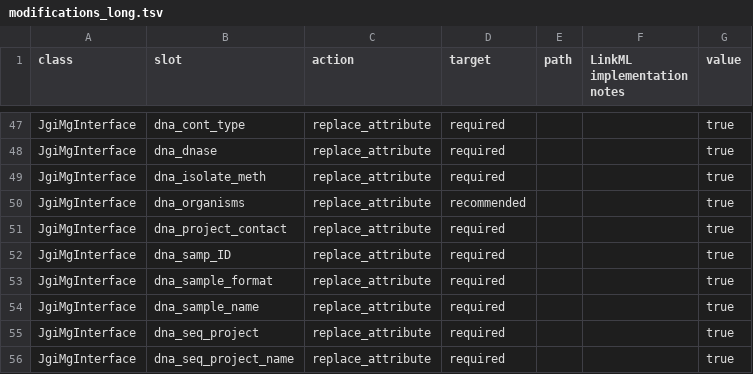
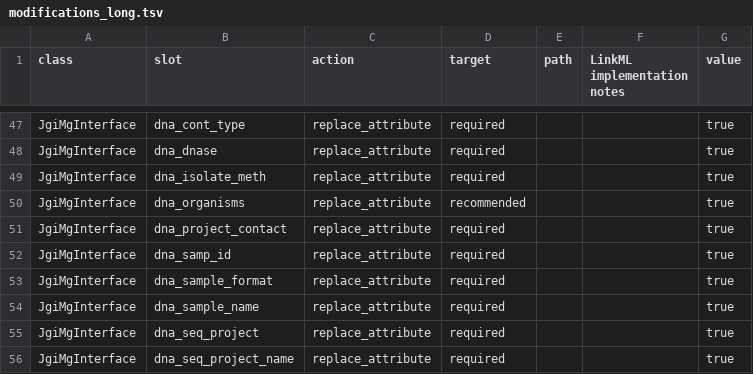
Before and after one commit to microbiomedata/submission-schema, a TSV file: sheets_and_friends/tsv_in/modifications_long.tsv, drawn as a sheet; only a part is shown, gaps mark what is left out; the diff covers the shown part only.

Commit message:
Fix slot capitalization mistakes

```diff
--- a/sheets_and_friends/tsv_in/modifications_long.tsv
+++ b/sheets_and_friends/tsv_in/modifications_long.tsv
@@ -51,3 +51,3 @@ JgiMgInterface	dna_organisms	replace_attribute	recommended			true
 JgiMgInterface	dna_project_contact	replace_attribute	required			true
-JgiMgInterface	dna_samp_ID	replace_attribute	required			true
+JgiMgInterface	dna_samp_id	replace_attribute	required			true
 JgiMgInterface	dna_sample_format	replace_attribute	required			true
```
Also changed, not shown: 6 edited cells elsewhere in this file.
